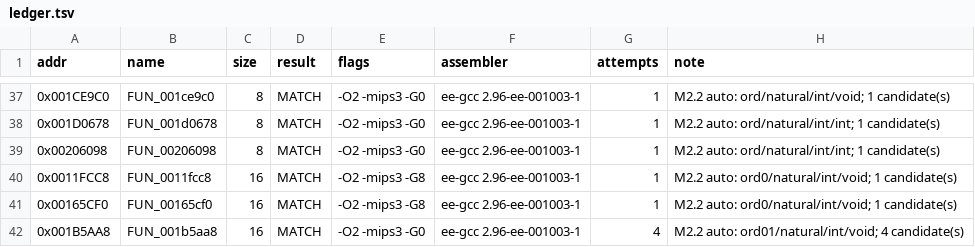
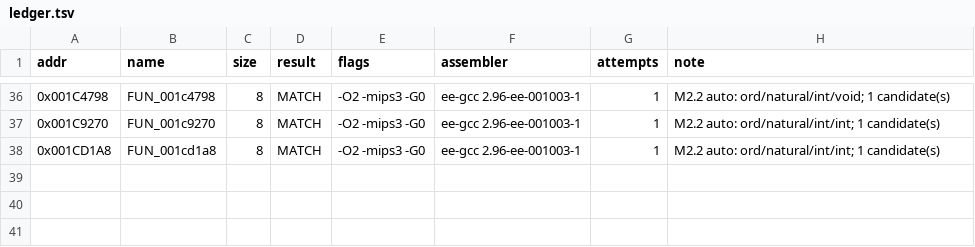
Before and after one commit to pcs801/IsPurePC-matching, a TSV file: progress/ledger.tsv, drawn as a sheet; only a part is shown, gaps mark what is left out; the diff covers the shown part only.

```diff
--- a/progress/ledger.tsv
+++ b/progress/ledger.tsv
@@ -37,6 +36,3 @@ addr	name	size	result	flags	assembler	attempts	note
-0x001CE9C0	FUN_001ce9c0	8	MATCH	-O2 -mips3 -G0	ee-gcc 2.96-ee-001003-1	1	M2.2 auto: ord/natural/int/void; 1 candidate(s)
-0x001D0678	FUN_001d0678	8	MATCH	-O2 -mips3 -G0	ee-gcc 2.96-ee-001003-1	1	M2.2 auto: ord/natural/int/int; 1 candidate(s)
-0x00206098	FUN_00206098	8	MATCH	-O2 -mips3 -G0	ee-gcc 2.96-ee-001003-1	1	M2.2 auto: ord/natural/int/int; 1 candidate(s)
-0x0011FCC8	FUN_0011fcc8	16	MATCH	-O2 -mips3 -G8	ee-gcc 2.96-ee-001003-1	1	M2.2 auto: ord0/natural/int/void; 1 candidate(s)
-0x00165CF0	FUN_00165cf0	16	MATCH	-O2 -mips3 -G8	ee-gcc 2.96-ee-001003-1	1	M2.2 auto: ord0/natural/int/void; 1 candidate(s)
-0x001B5AA8	FUN_001b5aa8	16	MATCH	-O2 -mips3 -G0	ee-gcc 2.96-ee-001003-1	4	M2.2 auto: ord01/natural/int/void; 4 candidate(s)
+0x001C4798	FUN_001c4798	8	MATCH	-O2 -mips3 -G0	ee-gcc 2.96-ee-001003-1	1	M2.2 auto: ord/natural/int/void; 1 candidate(s)
+0x001C9270	FUN_001c9270	8	MATCH	-O2 -mips3 -G0	ee-gcc 2.96-ee-001003-1	1	M2.2 auto: ord/natural/int/int; 1 candidate(s)
+0x001CD1A8	FUN_001cd1a8	8	MATCH	-O2 -mips3 -G0	ee-gcc 2.96-ee-001003-1	1	M2.2 auto: ord/natural/int/int; 1 candidate(s)
```
Also changed, not shown: 2 added rows, 3 removed rows and 26 edited cells elsewhere in this file, 33 other files.
